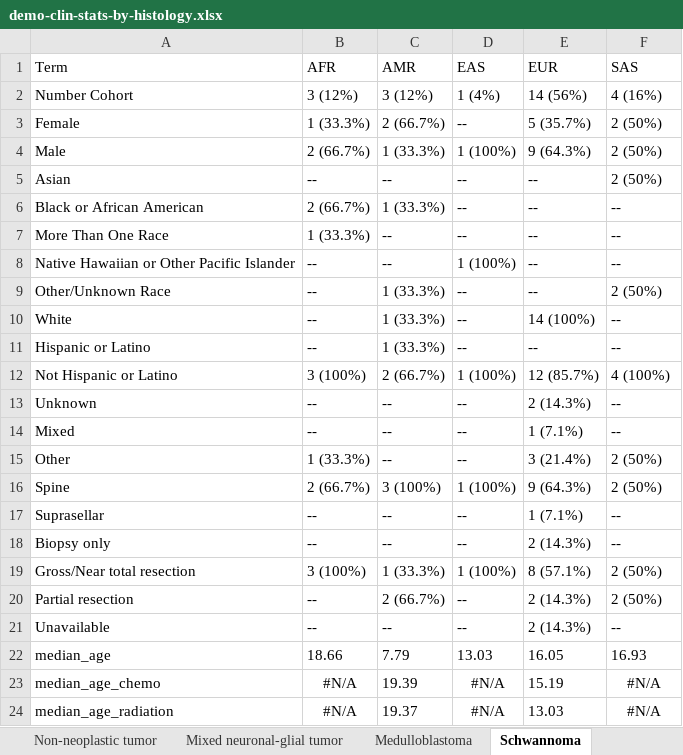
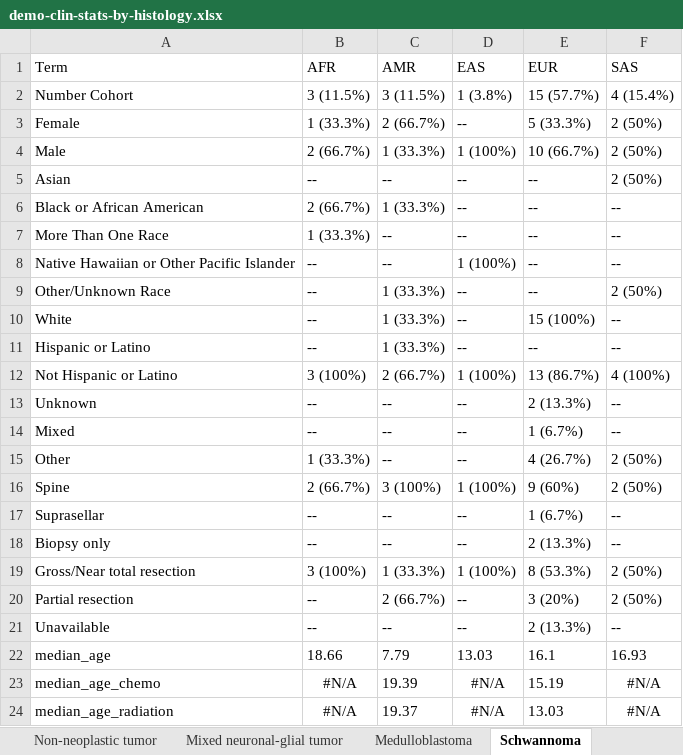
Before and after one commit to d3b-center/pbta-ancestry, an Excel workbook: analyses/demo-clin-stats/results/demo-clin-stats-by-histology.xlsx, sheet Schwannoma, drawn as a sheet; values as stored, in another font and other column widths than the file's, no borders; the diff names each change by its address in the sheet, - before the commit and + after, or states it on an @@ line.

```diff
--- a/analyses/demo-clin-stats/results/demo-clin-stats-by-histology.xlsx (sheet Schwannoma)
+++ b/analyses/demo-clin-stats/results/demo-clin-stats-by-histology.xlsx (sheet Schwannoma)
-B2 (AFR): 3 (12%)
+B2 (AFR): 3 (11.5%)
-C2 (AMR): 3 (12%)
+C2 (AMR): 3 (11.5%)
-D2 (EAS): 1 (4%)
+D2 (EAS): 1 (3.8%)
-E2 (EUR): 14 (56%)
+E2 (EUR): 15 (57.7%)
-F2 (SAS): 4 (16%)
+F2 (SAS): 4 (15.4%)
-E3 (EUR): 5 (35.7%)
+E3 (EUR): 5 (33.3%)
-E4 (EUR): 9 (64.3%)
+E4 (EUR): 10 (66.7%)
-E10 (EUR): 14 (100%)
+E10 (EUR): 15 (100%)
-E12 (EUR): 12 (85.7%)
+E12 (EUR): 13 (86.7%)
-E13 (EUR): 2 (14.3%)
+E13 (EUR): 2 (13.3%)
-E14 (EUR): 1 (7.1%)
+E14 (EUR): 1 (6.7%)
-E15 (EUR): 3 (21.4%)
+E15 (EUR): 4 (26.7%)
-E16 (EUR): 9 (64.3%)
+E16 (EUR): 9 (60%)
-E17 (EUR): 1 (7.1%)
+E17 (EUR): 1 (6.7%)
-E18 (EUR): 2 (14.3%)
+E18 (EUR): 2 (13.3%)
-E19 (EUR): 8 (57.1%)
+E19 (EUR): 8 (53.3%)
-E20 (EUR): 2 (14.3%)
+E20 (EUR): 3 (20%)
-E21 (EUR): 2 (14.3%)
+E21 (EUR): 2 (13.3%)
-E22 (EUR): 16.05
+E22 (EUR): 16.1
```
Also changed, not shown: sheet Other tumor, sheet Oligodendroglioma, analyses/demo-clin-stats/results/demo-clin-pvalues-by-histology.xlsx, 42 other files.
